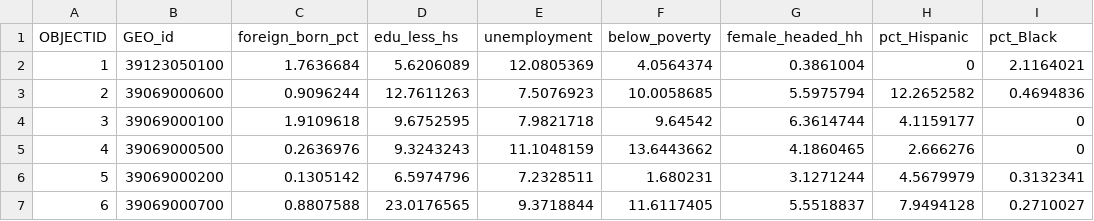
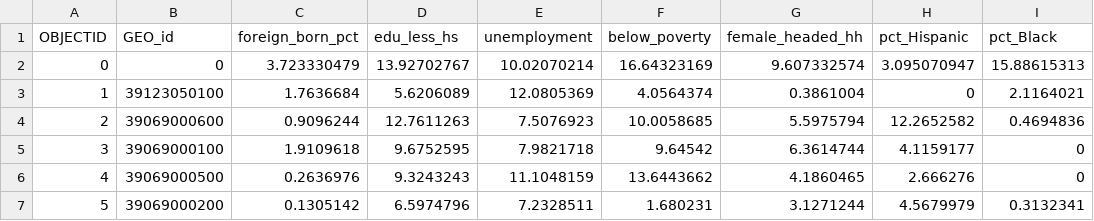
Before and after one commit to luyuliu/data, a TSV file: data/ACS06_10_percent.tsv, drawn as a sheet; only a part is shown; the shorter side is filled out with more unchanged rows; the diff names each change by its address in the sheet, - before the commit and + after, or states it on an @@ line.

```diff
--- a/data/ACS06_10_percent.tsv
+++ b/data/ACS06_10_percent.tsv
+row 2: 0 | 0 | 3.723330479 | 13.92702767 | 10.02070214 | 16.64323169 | 9.607332574 | 3.095070947 | 15.88615313
```
Also changed, not shown: 1 other file.
